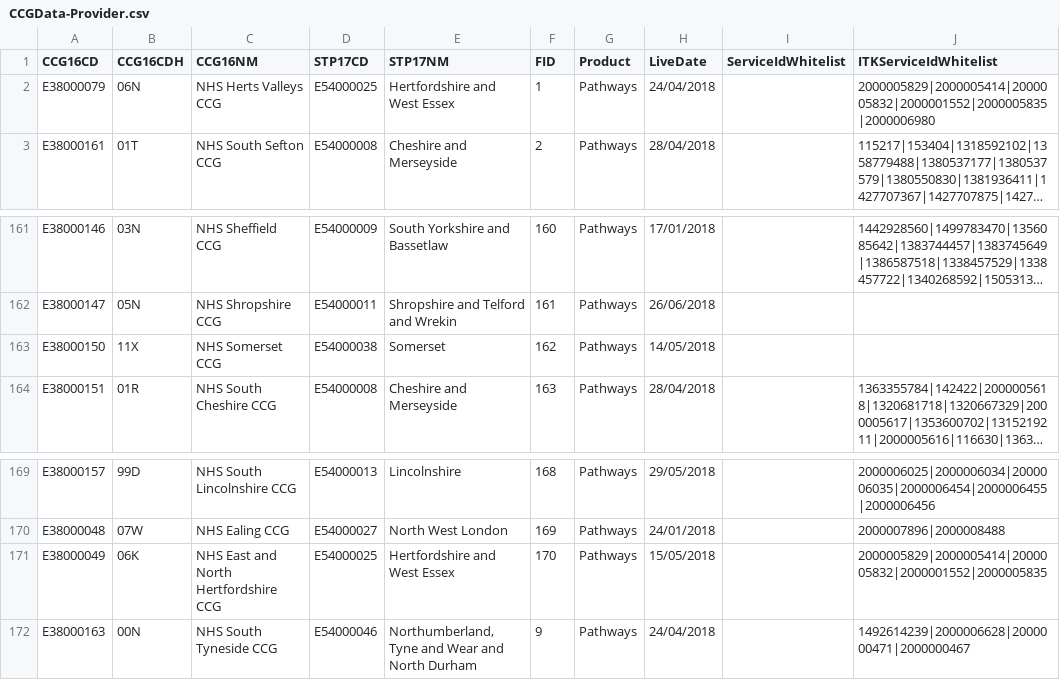
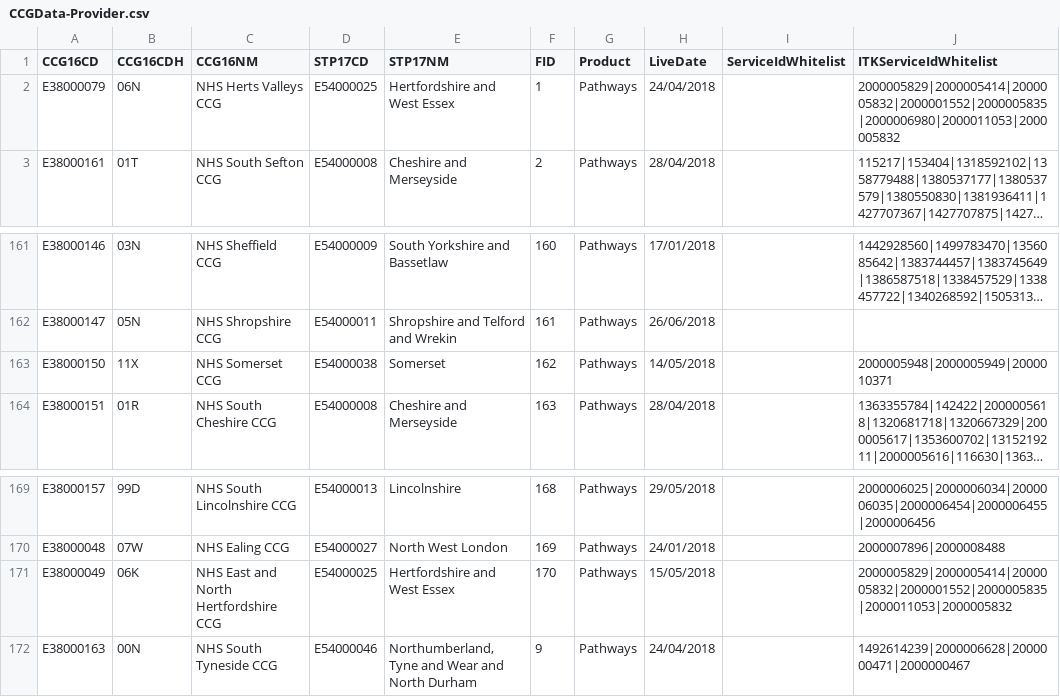
Before and after one commit to 111Online/nhs111-ccg-service, a CSV file: NHS111.DataImport.CCG/CCGData-Provider.csv, drawn as a sheet; only a part is shown, gaps mark what is left out; long unchanged cells end in …; the diff names each change by its address in the sheet, - before the commit and + after, or states it on an @@ line.

Commit message:
Somerset are adding new ITK services for testing: 2000005948|2000005949|2000010371 East and North Herts CCG and Herts Valley CCG are adding new ITK services for testing: 2000011053|2000005832

```diff
--- a/NHS111.DataImport.CCG/CCGData-Provider.csv
+++ b/NHS111.DataImport.CCG/CCGData-Provider.csv
-J2 (ITKServiceIdWhitelist): 2000005829|2000005414|2000005832|2000001552|2000005835|2000006980
+J2 (ITKServiceIdWhitelist): 2000005829|2000005414|2000005832|2000001552|2000005835|2000006980|2000011053|2000005832
-J163 (ITKServiceIdWhitelist): (empty)
+J163 (ITKServiceIdWhitelist): 2000005948|2000005949|2000010371
-J171 (ITKServiceIdWhitelist): 2000005829|2000005414|2000005832|2000001552|2000005835
+J171 (ITKServiceIdWhitelist): 2000005829|2000005414|2000005832|2000001552|2000005835|2000011053|2000005832
```
Also changed, not shown: 1 other file.
